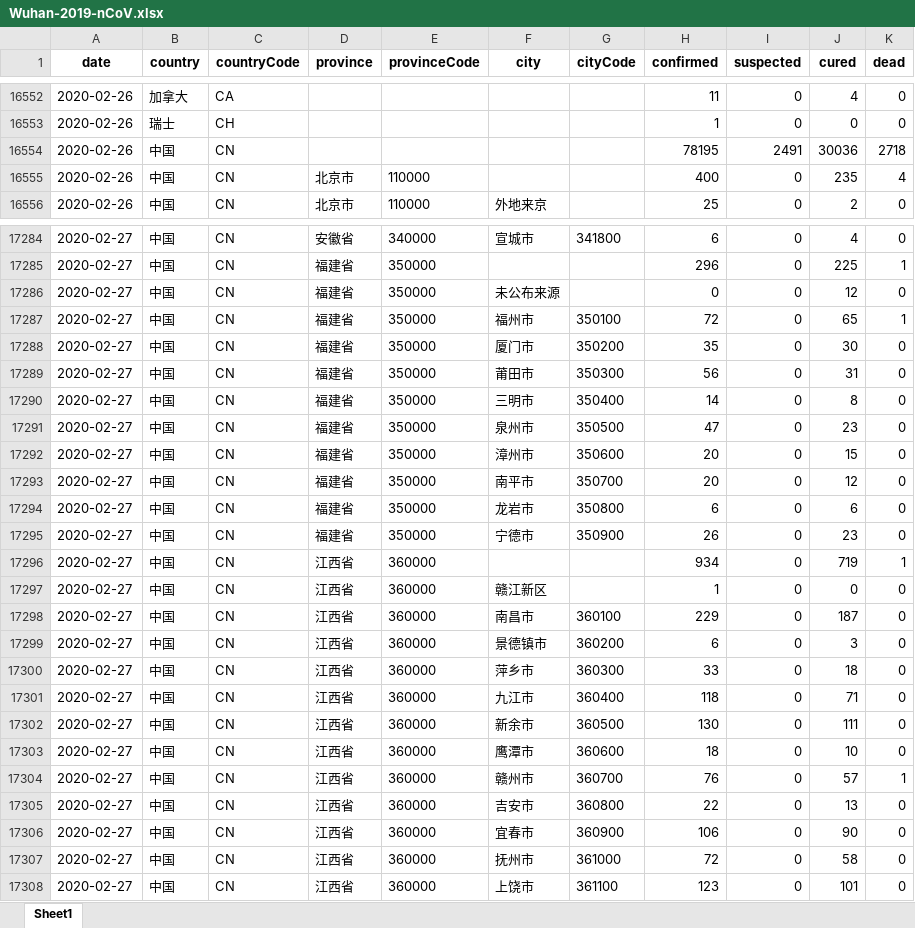
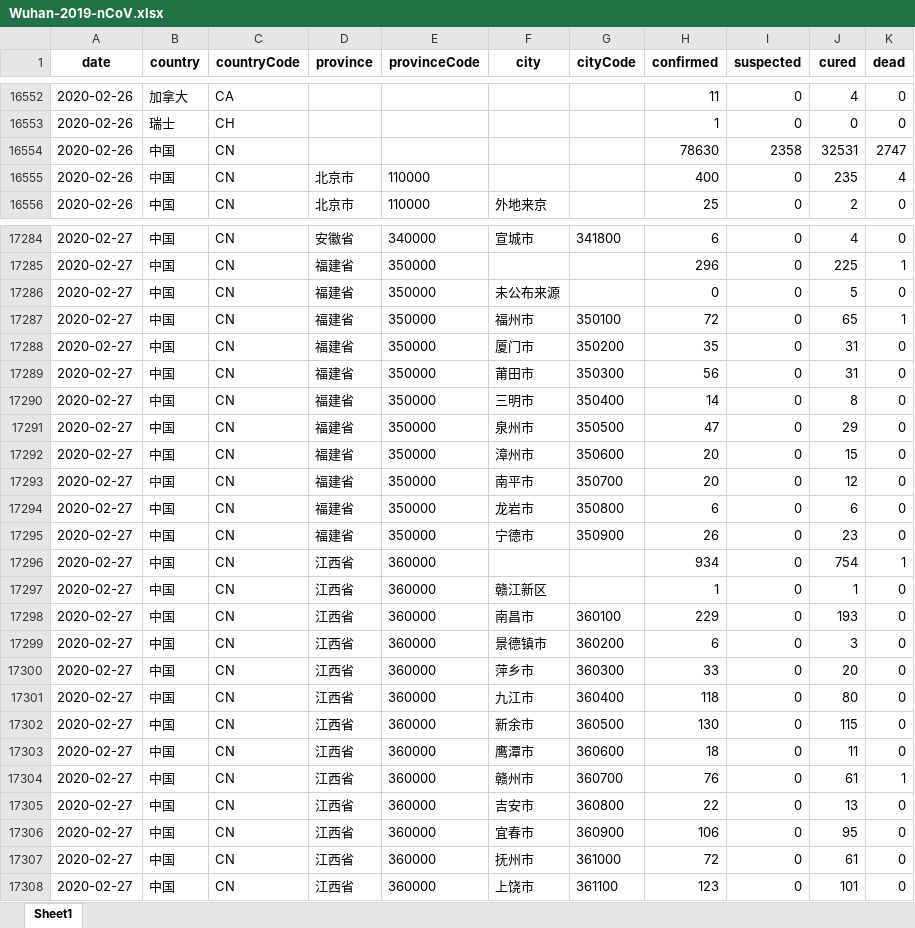
Before and after one commit to canghailan/Wuhan-2019-nCoV, an Excel workbook: Wuhan-2019-nCoV.xlsx, sheet Sheet1, drawn as a sheet; only a part is shown, gaps mark what is left out; values as stored, in another font and other column widths than the file's, no borders; the diff covers the shown part only; the diff names each change by its address in the sheet, - before the commit and + after, or states it on an @@ line.

```diff
--- a/Wuhan-2019-nCoV.xlsx (sheet Sheet1)
+++ b/Wuhan-2019-nCoV.xlsx (sheet Sheet1)
-H16554 (confirmed): 78195
+H16554 (confirmed): 78630
-I16554 (suspected): 2491
+I16554 (suspected): 2358
-J16554 (cured): 30036
+J16554 (cured): 32531
-K16554 (dead): 2718
+K16554 (dead): 2747
-J17286 (cured): 12
+J17286 (cured): 5
-J17288 (cured): 30
+J17288 (cured): 31
-J17291 (cured): 23
+J17291 (cured): 29
-J17296 (cured): 719
+J17296 (cured): 754
-J17297 (cured): 0
+J17297 (cured): 1
-J17298 (cured): 187
+J17298 (cured): 193
-J17300 (cured): 18
+J17300 (cured): 20
-J17301 (cured): 71
+J17301 (cured): 80
-J17302 (cured): 111
+J17302 (cured): 115
-J17303 (cured): 10
+J17303 (cured): 11
-J17304 (cured): 57
+J17304 (cured): 61
-J17306 (cured): 90
+J17306 (cured): 95
-J17307 (cured): 58
+J17307 (cured): 61
```
Also changed, not shown: 1 added row and 61 edited cells elsewhere in this sheet, 2 other files.
